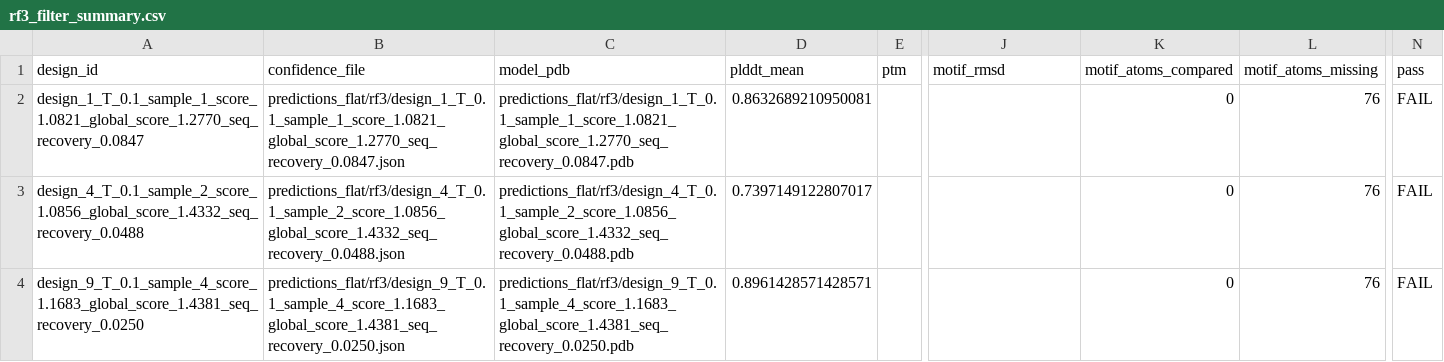
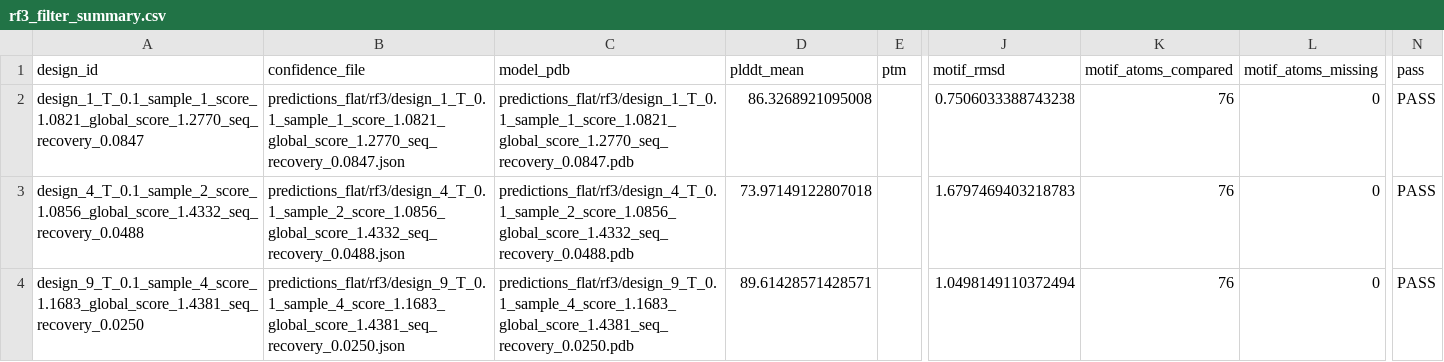
Before and after one commit to uugxm/protein_design, a CSV file: examples/epitope_scaffold/cross_model_prediction_top3_5tpn_20260628/reports/rf3_filter_summary.csv, drawn as a sheet; only a part is shown, gaps mark what is left out; the diff names each change by its address in the sheet, - before the commit and + after, or states it on an @@ line.

```diff
--- a/examples/epitope_scaffold/cross_model_prediction_top3_5tpn_20260628/reports/rf3_filter_summary.csv
+++ b/examples/epitope_scaffold/cross_model_prediction_top3_5tpn_20260628/reports/rf3_filter_summary.csv
-D2 (plddt_mean): 0.8632689210950081
+D2 (plddt_mean): 86.3268921095008
-J2 (motif_rmsd): (empty)
+J2 (motif_rmsd): 0.7506033388743238
-K2:K4 (motif_atoms_compared): 0
+K2:K4 (motif_atoms_compared): 76
-L2:L4 (motif_atoms_missing): 76
+L2:L4 (motif_atoms_missing): 0
-N2:N4 (pass): FAIL
+N2:N4 (pass): PASS
-D3 (plddt_mean): 0.7397149122807017
+D3 (plddt_mean): 73.97149122807018
-J3 (motif_rmsd): (empty)
+J3 (motif_rmsd): 1.6797469403218783
-D4 (plddt_mean): 0.8961428571428571
+D4 (plddt_mean): 89.61428571428571
-J4 (motif_rmsd): (empty)
+J4 (motif_rmsd): 1.0498149110372494
```
Also changed, not shown: examples/epitope_scaffold/cross_model_prediction_top3_5tpn_20260628/reports/boltz_filter_summary.csv, examples/epitope_scaffold/cross_model_prediction_top3_5tpn_20260628/reports/consensus_summary.csv, 52 other files.
